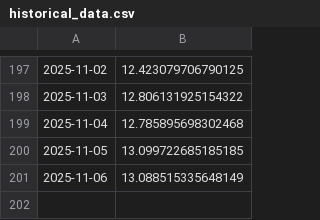
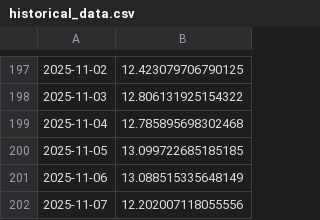
Before and after one commit to austin-owensby/ScrandleStats, a CSV file: historical_data.csv, drawn as a sheet; only a part is shown, gaps mark what is left out.

Commit message:
Automated daily update

```diff
--- a/historical_data.csv
+++ b/historical_data.csv
@@ -201 +201,2 @@
 2025-11-06,13.088515335648149
+2025-11-07,12.202007118055556
```
